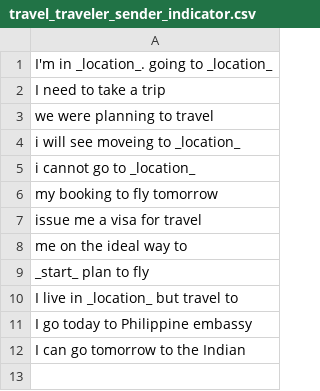
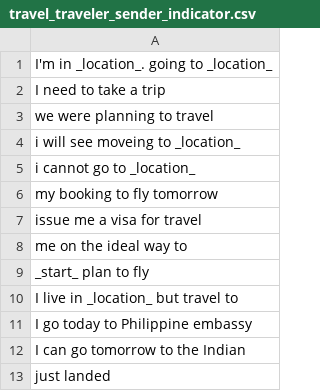
Before and after one commit to shinew13/sms_indicators_en, a CSV file: travel_traveler_sender_indicator.csv, drawn as a sheet; the diff names each change by its address in the sheet, - before the commit and + after, or states it on an @@ line.

Commit message:
Update travel_traveler_sender_indicator.csv

```diff
--- a/travel_traveler_sender_indicator.csv
+++ b/travel_traveler_sender_indicator.csv
+row 13: just landed
```
